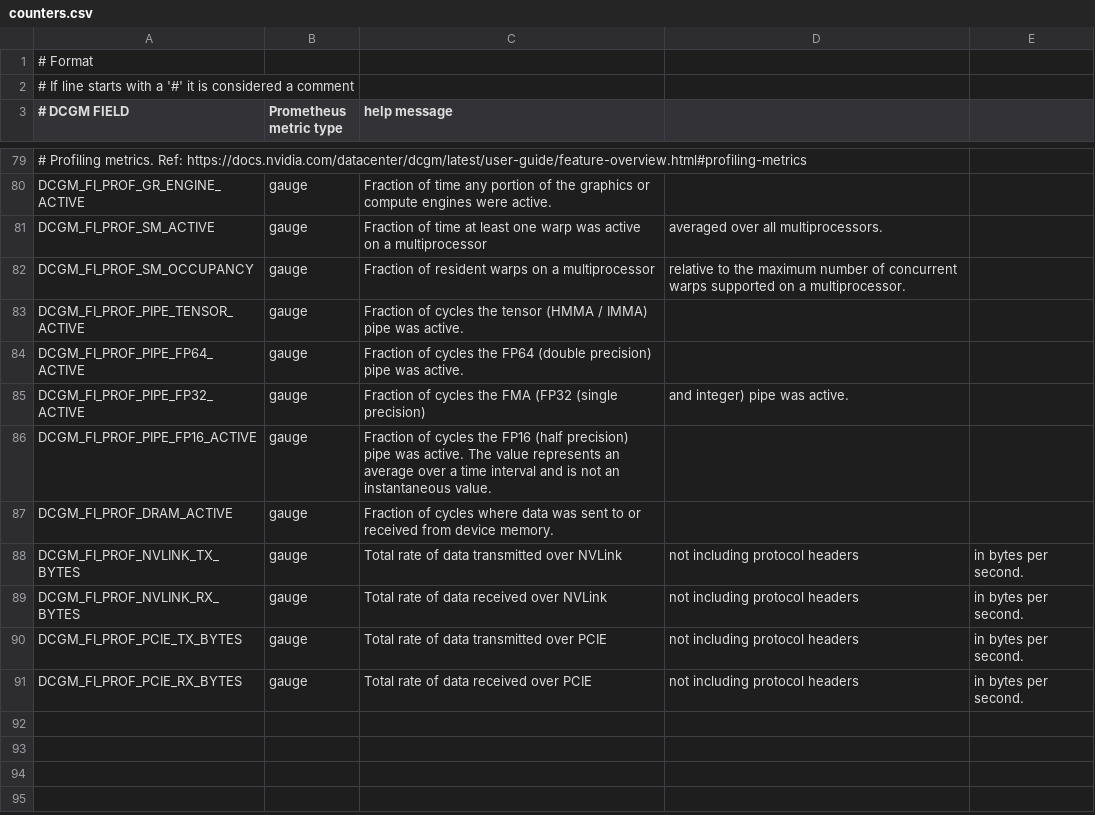
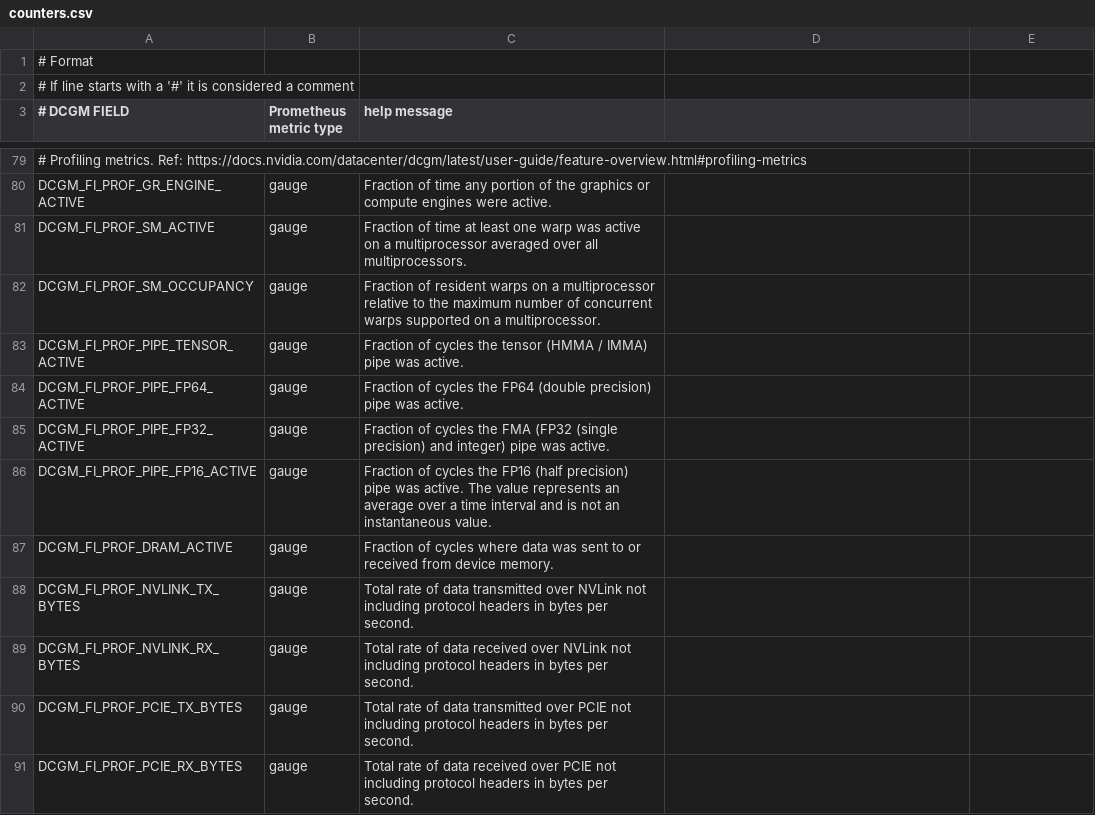
Before and after one commit to mahendrapaipuri/ceems, a CSV file: etc/nvidia-dcgm-exporter/counters.csv, drawn as a sheet; only a part is shown, gaps mark what is left out; the diff names each change by its address in the sheet, - before the commit and + after, or states it on an @@ line.

```diff
--- a/etc/nvidia-dcgm-exporter/counters.csv
+++ b/etc/nvidia-dcgm-exporter/counters.csv
-C81 (help message): …a multiprocessor
+C81 (help message): …a multiprocessor averaged over all multiprocessors.
-D81: averaged over all multiprocessors.
+D81: (empty)
-C82 (help message): …a multiprocessor
+C82 (help message): …a multiprocessor relative to the maximum number of concurrent warps supported on a multiprocessor.
-D82: relative to the maximum number of concurrent warps supported on a multiprocessor.
+D82: (empty)
-C85 (help message): …(single precision)
+C85 (help message): …(single precision) and integer) pipe was active.
-D85: and integer) pipe was active.
+D85: (empty)
-C88 (help message): …over NVLink
+C88 (help message): …over NVLink not including protocol headers in bytes per second.
-D88:D91: not including protocol headers
+D88:D91: (empty)
-E88:E91: in bytes per second.
+E88:E91: (empty)
-C89 (help message): …over NVLink
+C89 (help message): …over NVLink not including protocol headers in bytes per second.
-C90 (help message): …over PCIE
+C90 (help message): …over PCIE not including protocol headers in bytes per second.
-C91 (help message): …over PCIE
+C91 (help message): …over PCIE not including protocol headers in bytes per second.
```
Also changed, not shown: 34 other files.
